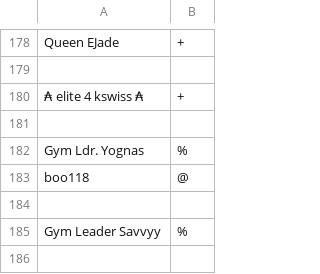
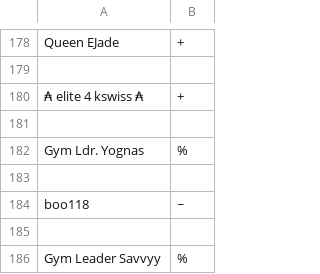
Before and after one commit to typhoid/Pokemon-Showdown-1, a CSV file: config/usergroups.csv, drawn as a sheet; only a part is shown, gaps mark what is left out; the shorter side is filled out with more unchanged rows.

```diff
--- a/config/usergroups.csv
+++ b/config/usergroups.csv
@@ -182,3 +182,4 @@ Queen EJade,+
 Gym Ldr. Yognas,%
-boo118,@
+
+boo118,~
 
```
Also changed, not shown: 1 other file.
